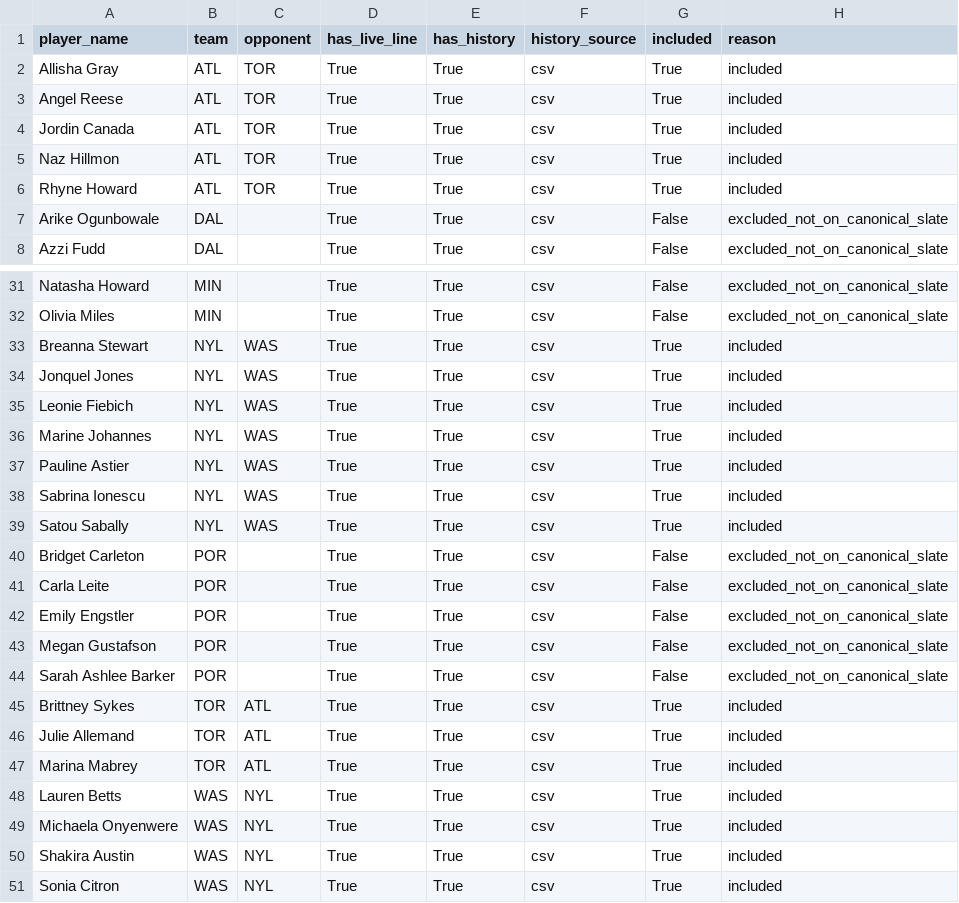
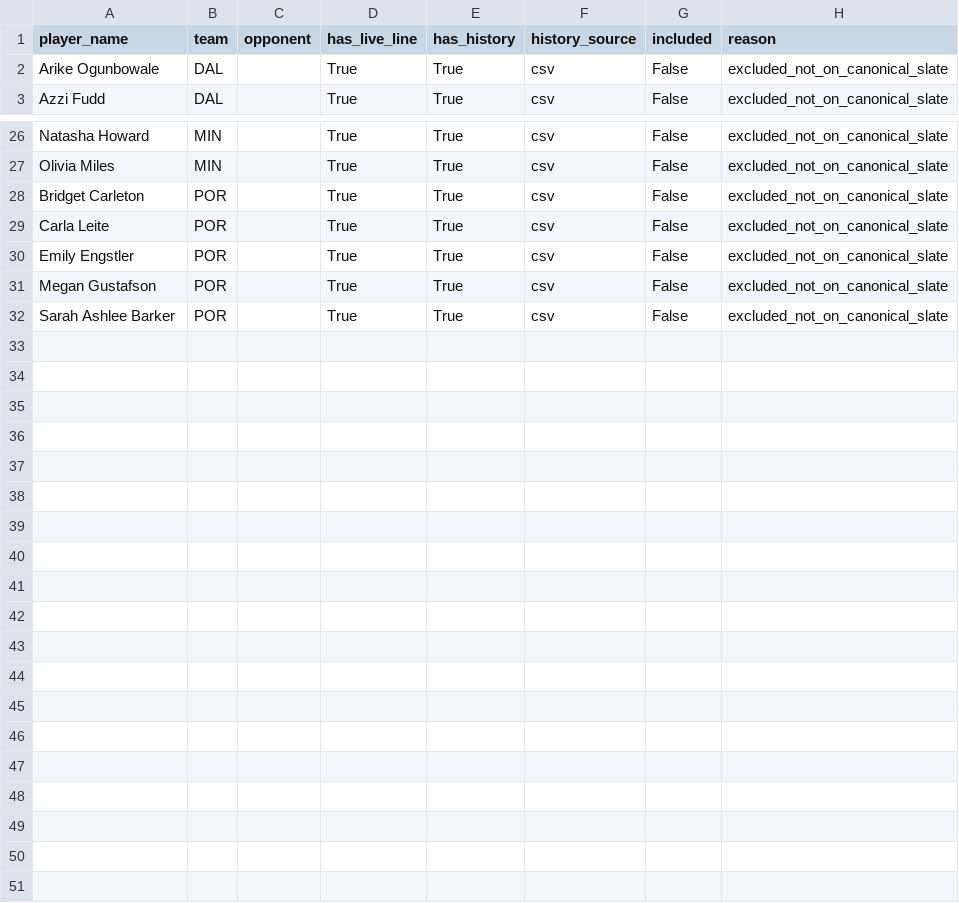
Before and after one commit to syocum9422-blip/edgeranked-site, a CSV file: wnba/data/processed/wnba_player_coverage_audit.csv, drawn as a sheet; only a part is shown, gaps mark what is left out.

```diff
--- a/wnba/data/processed/wnba_player_coverage_audit.csv
+++ b/wnba/data/processed/wnba_player_coverage_audit.csv
@@ -1,7 +1,2 @@
 player_name,team,opponent,has_live_line,has_history,history_source,included,reason
-Allisha Gray,ATL,TOR,True,True,csv,True,included
-Angel Reese,ATL,TOR,True,True,csv,True,included
-Jordin Canada,ATL,TOR,True,True,csv,True,included
-Naz Hillmon,ATL,TOR,True,True,csv,True,included
-Rhyne Howard,ATL,TOR,True,True,csv,True,included
 Arike Ogunbowale,DAL,,True,True,csv,False,excluded_not_on_canonical_slate
@@ -32,9 +27,2 @@ Natasha Howard,MIN,,True,True,csv,False,excluded_not_on_canonical_slate
 Olivia Miles,MIN,,True,True,csv,False,excluded_not_on_canonical_slate
-Breanna Stewart,NYL,WAS,True,True,csv,True,included
-Jonquel Jones,NYL,WAS,True,True,csv,True,included
-Leonie Fiebich,NYL,WAS,True,True,csv,True,included
-Marine Johannes,NYL,WAS,True,True,csv,True,included
-Pauline Astier,NYL,WAS,True,True,csv,True,included
-Sabrina Ionescu,NYL,WAS,True,True,csv,True,included
-Satou Sabally,NYL,WAS,True,True,csv,True,included
 Bridget Carleton,POR,,True,True,csv,False,excluded_not_on_canonical_slate
@@ -44,8 +32 @@ Megan Gustafson,POR,,True,True,csv,False,excluded_not_on_canonical_slate
 Sarah Ashlee Barker,POR,,True,True,csv,False,excluded_not_on_canonical_slate
-Brittney Sykes,TOR,ATL,True,True,csv,True,included
-Julie Allemand,TOR,ATL,True,True,csv,True,included
-Marina Mabrey,TOR,ATL,True,True,csv,True,included
-Lauren Betts,WAS,NYL,True,True,csv,True,included
-Michaela Onyenwere,WAS,NYL,True,True,csv,True,included
-Shakira Austin,WAS,NYL,True,True,csv,True,included
-Sonia Citron,WAS,NYL,True,True,csv,True,included
```
Also changed, not shown: wnba/Projections_app_view.csv, wnba/data/processed/wnba_slate_team_audit.csv, 17 other files.
